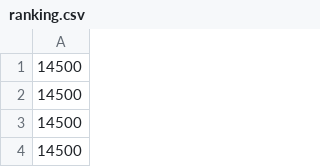
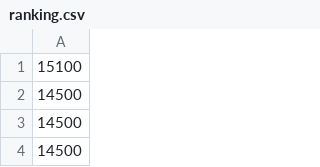
Before and after one commit to emile1740/PatatoBazooka, a CSV file: Assets/Resources/ranking.csv, drawn as a sheet; only a part is shown; the shorter side is filled out with more unchanged rows; the diff covers the shown part only.

```diff
--- a/Assets/Resources/ranking.csv
+++ b/Assets/Resources/ranking.csv
@@ -1 +1,2 @@
+15100
 14500
```
Also changed, not shown: other rows of this file, 8 other files.
